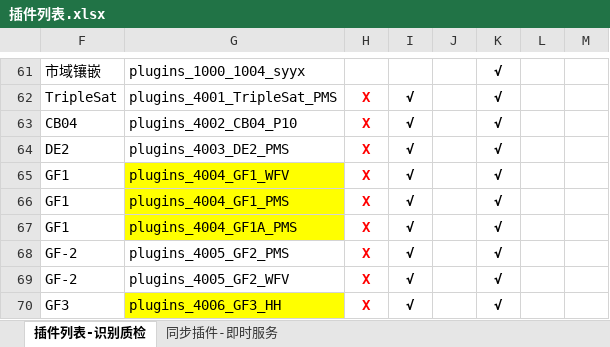
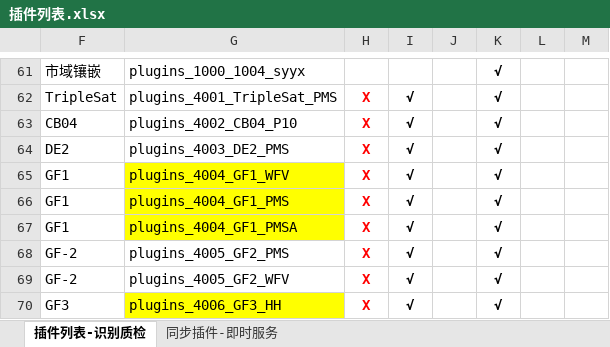
Before and after one commit to GISdeveloper2017/imetadata, an Excel workbook: docs/插件列表.xlsx, sheet 插件列表-识别质检, drawn as a sheet; only a part is shown, gaps mark what is left out; values as stored, in another font and other column widths than the file's, no borders; the diff names each change by its address in the sheet, - before the commit and + after, or states it on an @@ line.

Commit message:
插件列表更新,GF1_PMSA插件命名方式修正

```diff
--- a/docs/插件列表.xlsx (sheet 插件列表-识别质检)
+++ b/docs/插件列表.xlsx (sheet 插件列表-识别质检)
-G67: plugins_4004_GF1A_PMS
+G67: plugins_4004_GF1_PMSA
```
